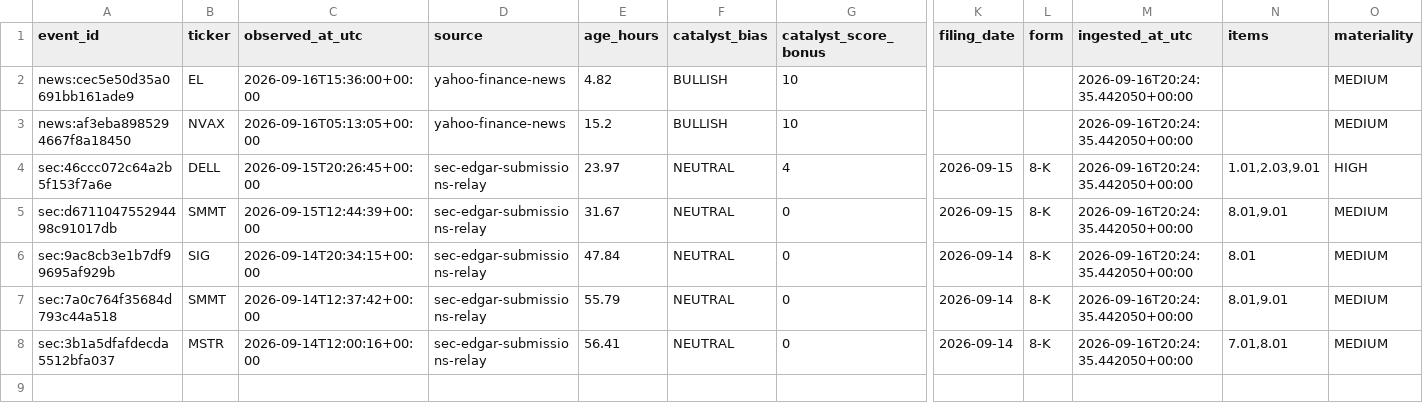
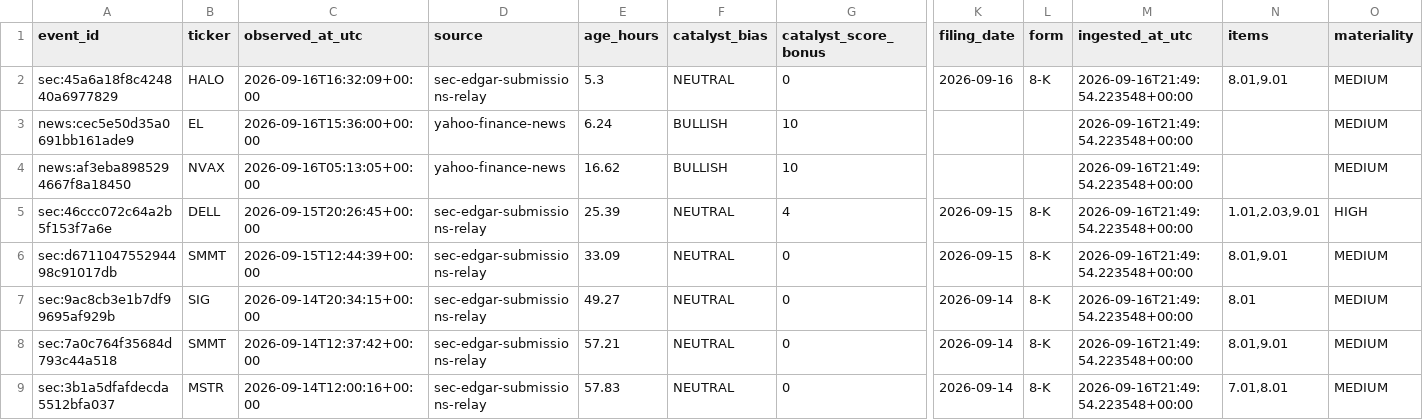
Before and after one commit to AmolBhosale1989/ai-market-scanner, a CSV file: dashboard-data/v4_catalyst_events.csv, drawn as a sheet; only a part is shown, gaps mark what is left out; addresses are those after the commit; rows hold the shown columns only; the diff names each change by its address in the sheet, - before the commit and + after, or states it on an @@ line.

```diff
--- a/dashboard-data/v4_catalyst_events.csv
+++ b/dashboard-data/v4_catalyst_events.csv
+row 2: sec:45a6a18f8c424840a6977829 | HALO | 2026-09-16T16:32:09+00:00 | sec-edgar-submissions-relay | 5.3 | NEUTRAL | 0 | 2026-09-16 | 8-K | 2026-09-16T21:49:54.223548+00:00 | 8.01,9.01 | MEDIUM
-E3 (age_hours): 4.82
+E3 (age_hours): 6.24
-M3:M9 (ingested_at_utc): 2026-09-16T20:24:35.442050+00:00
+M3:M9 (ingested_at_utc): 2026-09-16T21:49:54.223548+00:00
-E4 (age_hours): 15.2
+E4 (age_hours): 16.62
-E5 (age_hours): 23.97
+E5 (age_hours): 25.39
-E6 (age_hours): 31.67
+E6 (age_hours): 33.09
-E7 (age_hours): 47.84
+E7 (age_hours): 49.27
-E8 (age_hours): 55.79
+E8 (age_hours): 57.21
-E9 (age_hours): 56.41
+E9 (age_hours): 57.83
```
Also changed, not shown: dashboard-data/legendary_setups.csv, dashboard-data/trader_highmomentumbeta.csv, 11 other files.
